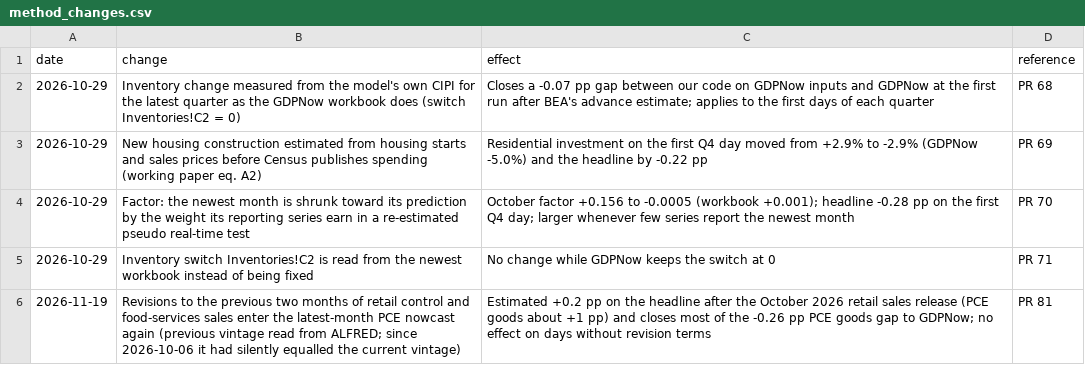
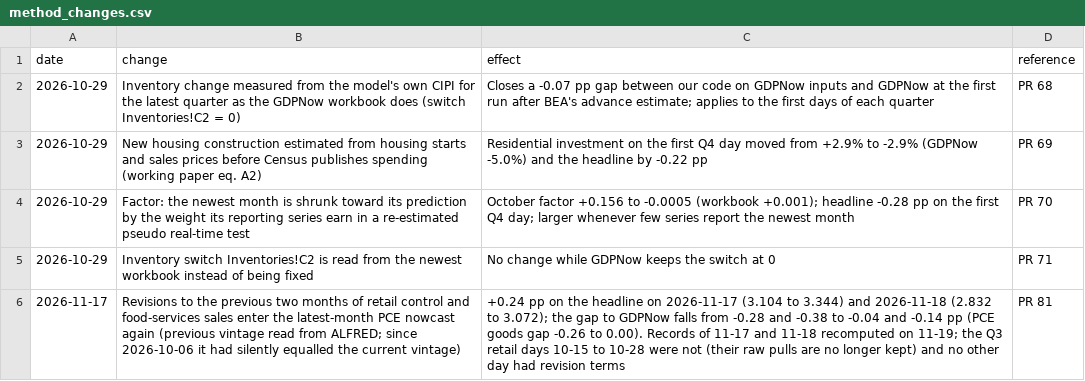
Before and after one commit to michaeltkiley/gdpnow-replication, a CSV file: docs/data/method_changes.csv, drawn as a sheet.

```diff
--- a/docs/data/method_changes.csv
+++ b/docs/data/method_changes.csv
@@ -5,2 +5,2 @@ date,change,effect,reference
 2026-10-29,Inventory switch Inventories!C2 is read from the newest workbook instead of being fixed,No change while GDPNow keeps the switch at 0,PR 71
-2026-11-19,Revisions to the previous two months of retail control and food-services sales enter the latest-month PCE nowcast again (previous vintage read from ALFRED; since 2026-10-06 it had silently equalled the current vintage),Estimated +0.2 pp on the headline after the October 2026 retail sales release (PCE goods about +1 pp) and closes most of the -0.26 pp PCE goods gap to GDPNow; no effect on days without revision terms,PR 81
+2026-11-17,Revisions to the previous two months of retail control and food-services sales enter the latest-month PCE nowcast again (previous vintage read from ALFRED; since 2026-10-06 it had silently equalled the current vintage),+0.24 pp on the headline on 2026-11-17 (3.104 to 3.344) and 2026-11-18 (2.832 to 3.072); the gap to GDPNow falls from -0.28 and -0.38 to -0.04 and -0.14 pp (PCE goods gap -0.26 to 0.00). Records of 11-17 and 11-18 recomputed on 11-19; the Q3 retail days 10-15 to 10-28 were not (their raw pulls are no longer kept) and no other day had revision terms,PR 81
```
Also changed, not shown: 2 other files.
